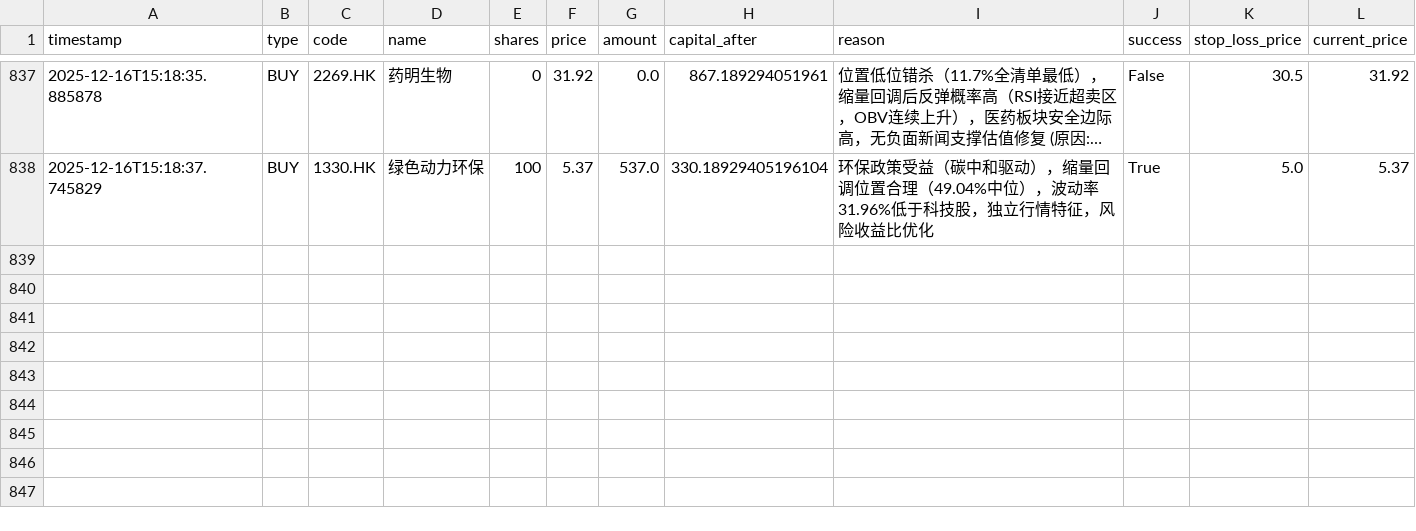
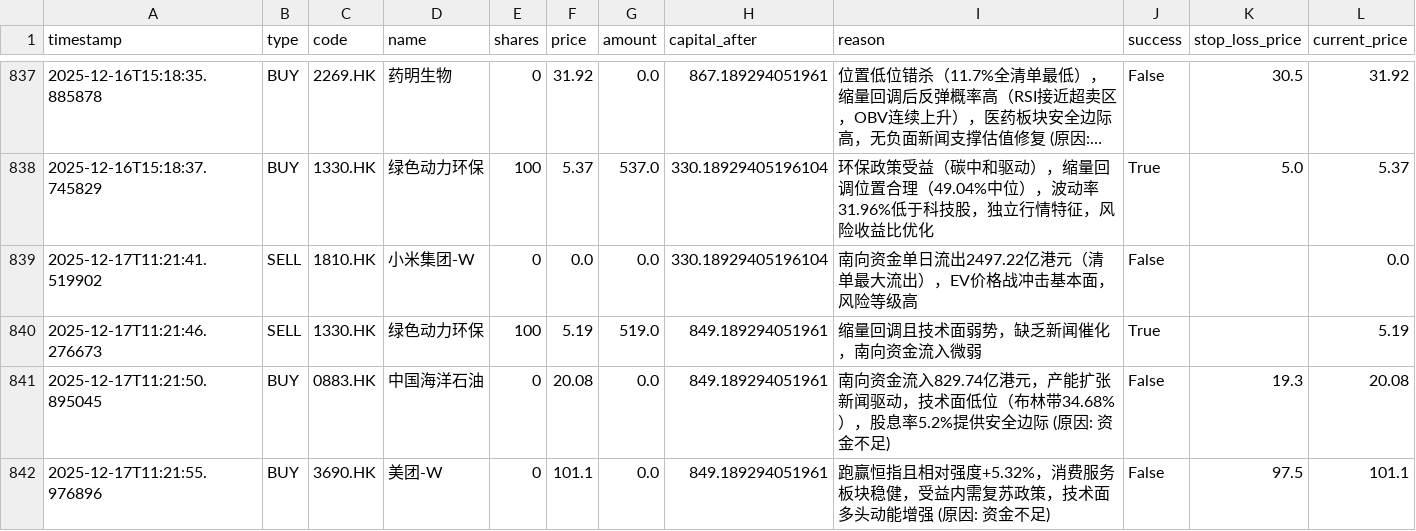
Before and after one commit to wonglaitung/fortune, a CSV file: data/simulation_transactions.csv, drawn as a sheet; only a part is shown, gaps mark what is left out; long unchanged cells end in …; the diff names each change by its address in the sheet, - before the commit and + after, or states it on an @@ line.

Commit message:
Update data files on 2025-12-17 13:00:02

```diff
--- a/data/simulation_transactions.csv
+++ b/data/simulation_transactions.csv
+row 839: 2025-12-17T11:21:41.519902 | SELL | 1810.HK | 小米集团-W | 0 | 0.0 | 0.0 | 330.18929405196104 | 南向资金单日流出2497.22亿港元（清单最大流出），EV价格战冲击基本面，风险等级高 | False |  | 0.0
+row 840: 2025-12-17T11:21:46.276673 | SELL | 1330.HK | 绿色动力环保 | 100 | 5.19 | 519.0 | 849.189294051961 | 缩量回调且技术面弱势，缺乏新闻催化，南向资金流入微弱 | True |  | 5.19
+row 841: 2025-12-17T11:21:50.895045 | BUY | 0883.HK | 中国海洋石油 | 0 | 20.08 | 0.0 | 849.189294051961 | 南向资金流入829.74亿港元，产能扩张新闻驱动，技术面低位（布林带34.68%），股息率5.2%提供安全边际 (原因: 资金不足) | False | 19.3 | 20.08
+row 842: 2025-12-17T11:21:55.976896 | BUY | 3690.HK | 美团-W | 0 | 101.1 | 0.0 | 849.189294051961 | 跑赢恒指且相对强度+5.32%，消费服务板块稳健，受益内需复苏政策，技术面多头动能增强 (原因: 资金不足) | False | 97.5 | 101.1
```
Also changed, not shown: data/simulation_portfolio.csv, 2 other files.
